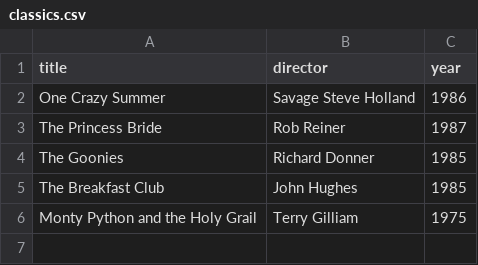
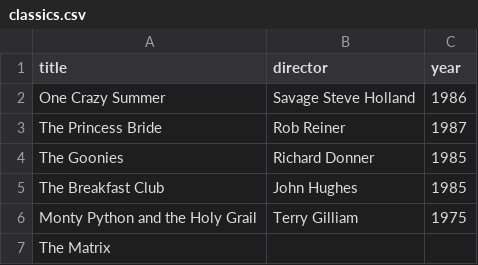
Before and after one commit to S1lv41n/webflyx, a CSV file: classics.csv, drawn as a sheet; the diff names each change by its address in the sheet, - before the commit and + after, or states it on an @@ line.

```diff
--- a/classics.csv
+++ b/classics.csv
+row 7: The Matrix
```
